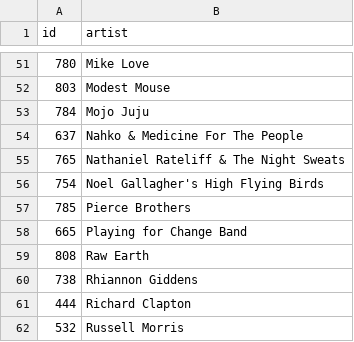
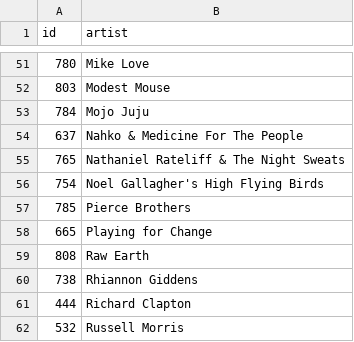
Before and after one commit to roybleas/bluesfest, a CSV file: db/dbloadfiles/artists.csv, drawn as a sheet; only a part is shown, gaps mark what is left out; the diff names each change by its address in the sheet, - before the commit and + after, or states it on an @@ line.

Commit message:
change name of artist to Playing for Change

```diff
--- a/db/dbloadfiles/artists.csv
+++ b/db/dbloadfiles/artists.csv
-B58 (artist): Playing for Change Band
+B58 (artist): Playing for Change
```
